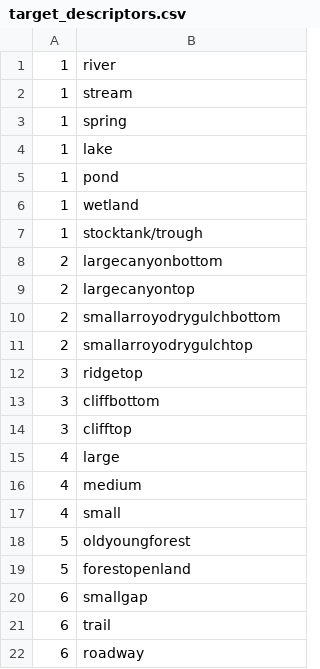
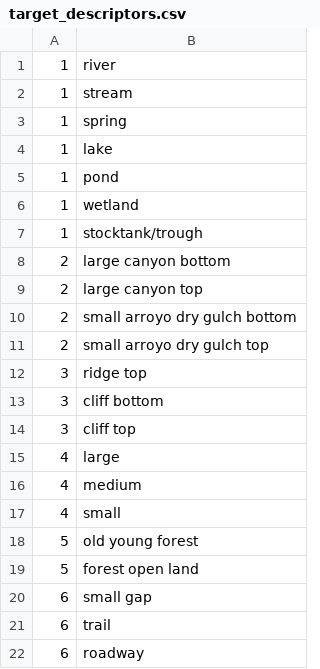
Before and after one commit to osu-cascades/batabase, a CSV file: db/seed_data/target_descriptors.csv, drawn as a sheet.

Commit message:
TargetDescriptors: split up words

```diff
--- a/db/seed_data/target_descriptors.csv
+++ b/db/seed_data/target_descriptors.csv
@@ -7,9 +7,9 @@
 1, stocktank/trough
-2, largecanyonbottom
-2, largecanyontop
-2, smallarroyodrygulchbottom
-2, smallarroyodrygulchtop
-3, ridgetop
-3, cliffbottom
-3, clifftop
+2, large canyon bottom
+2, large canyon top
+2, small arroyo dry gulch bottom
+2, small arroyo dry gulch top
+3, ridge top
+3, cliff bottom
+3, cliff top
 4, large
@@ -17,5 +17,5 @@
 4, small
-5, oldyoungforest
-5, forestopenland
-6, smallgap
+5, old young forest
+5, forest open land
+6, small gap
 6, trail
```
